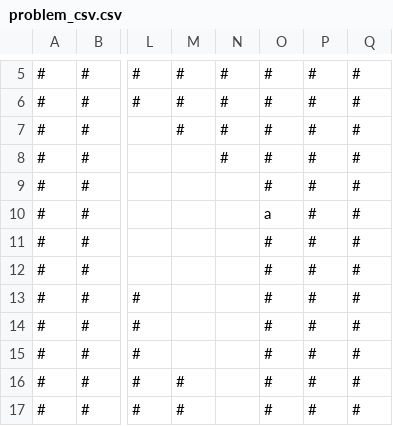
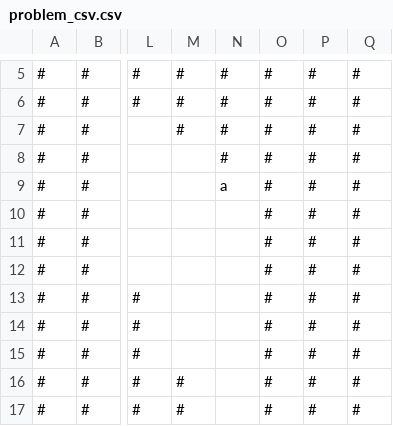
Before and after one commit to gilbertoamarcon/box, a CSV file: temp/problem_csv.csv, drawn as a sheet; only a part is shown, gaps mark what is left out; the diff names each change by its address in the sheet, - before the commit and + after, or states it on an @@ line.

```diff
--- a/temp/problem_csv.csv
+++ b/temp/problem_csv.csv
-N9: (empty)
+N9: a
-O10: a
+O10: #
```
Also changed, not shown: 9 other files.
